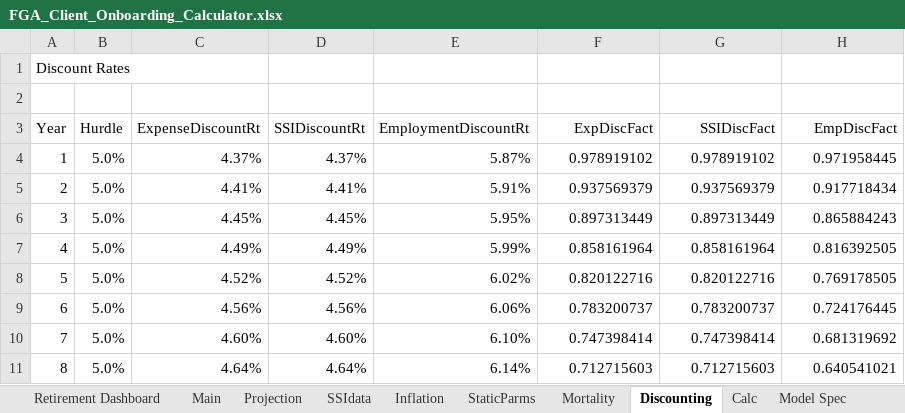
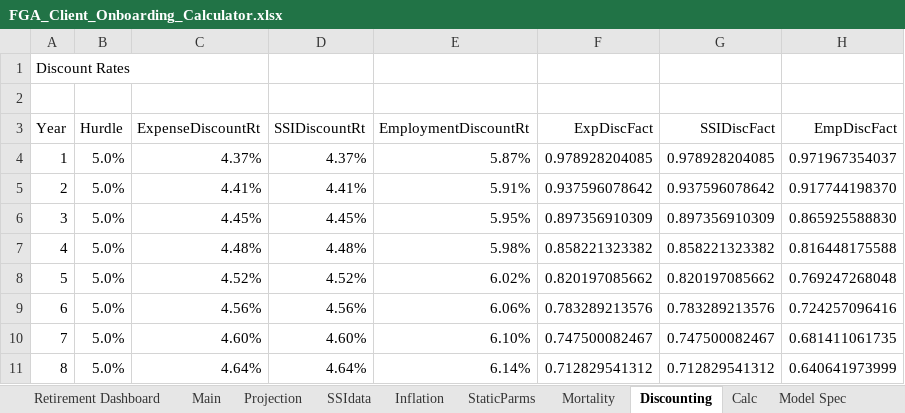
Before and after one commit to 5thgenfinance/FGA_forecaster, an Excel workbook: reference/FGA_Client_Onboarding_Calculator.xlsx, sheet Discounting, drawn as a sheet; only a part is shown; values as stored, in another font and other column widths than the file's, no borders; table styles not drawn; the diff covers the shown part only; the diff names each change by its address in the sheet, - before the commit and + after, or states it on an @@ line.

```diff
--- a/reference/FGA_Client_Onboarding_Calculator.xlsx (sheet Discounting)
+++ b/reference/FGA_Client_Onboarding_Calculator.xlsx (sheet Discounting)
-F4 (ExpDiscFact): 0.978919102
+F4 (ExpDiscFact): 0.978928204085
-G4 (SSIDiscFact): 0.978919102
+G4 (SSIDiscFact): 0.978928204085
-H4 (EmpDiscFact): 0.971958445
+H4 (EmpDiscFact): 0.971967354037
-F5 (ExpDiscFact): 0.937569379
+F5 (ExpDiscFact): 0.937596078642
-G5 (SSIDiscFact): 0.937569379
+G5 (SSIDiscFact): 0.937596078642
-H5 (EmpDiscFact): 0.917718434
+H5 (EmpDiscFact): 0.917744198370
-F6 (ExpDiscFact): 0.897313449
+F6 (ExpDiscFact): 0.897356910309
-G6 (SSIDiscFact): 0.897313449
+G6 (SSIDiscFact): 0.897356910309
-H6 (EmpDiscFact): 0.865884243
+H6 (EmpDiscFact): 0.865925588830
-C7 (ExpenseDiscountRt): 4.49%
+C7 (ExpenseDiscountRt): 4.48%
-D7 (SSIDiscountRt): 4.49%
+D7 (SSIDiscountRt): 4.48%
-E7 (EmploymentDiscountRt): 5.99%
+E7 (EmploymentDiscountRt): 5.98%
-F7 (ExpDiscFact): 0.858161964
+F7 (ExpDiscFact): 0.858221323382
-G7 (SSIDiscFact): 0.858161964
+G7 (SSIDiscFact): 0.858221323382
-H7 (EmpDiscFact): 0.816392505
+H7 (EmpDiscFact): 0.816448175588
-F8 (ExpDiscFact): 0.820122716
+F8 (ExpDiscFact): 0.820197085662
-G8 (SSIDiscFact): 0.820122716
+G8 (SSIDiscFact): 0.820197085662
-H8 (EmpDiscFact): 0.769178505
+H8 (EmpDiscFact): 0.769247268048
-F9 (ExpDiscFact): 0.783200737
+F9 (ExpDiscFact): 0.783289213576
-G9 (SSIDiscFact): 0.783200737
+G9 (SSIDiscFact): 0.783289213576
-H9 (EmpDiscFact): 0.724176445
+H9 (EmpDiscFact): 0.724257096416
-F10 (ExpDiscFact): 0.747398414
+F10 (ExpDiscFact): 0.747500082467
-G10 (SSIDiscFact): 0.747398414
+G10 (SSIDiscFact): 0.747500082467
-H10 (EmpDiscFact): 0.681319692
+H10 (EmpDiscFact): 0.681411061735
-F11 (ExpDiscFact): 0.712715603
+F11 (ExpDiscFact): 0.712829541312
-G11 (SSIDiscFact): 0.712715603
+G11 (SSIDiscFact): 0.712829541312
-H11 (EmpDiscFact): 0.640541021
+H11 (EmpDiscFact): 0.640641973999
```
Also changed, not shown: 228 edited cells elsewhere in this sheet, sheet Projection, sheet Python App Spec, sheet Retirement Dashboard, sheet Calc, sheet Main, sheet Model Spec, formulas that keep their value, charts or pictures, 25 other files.
